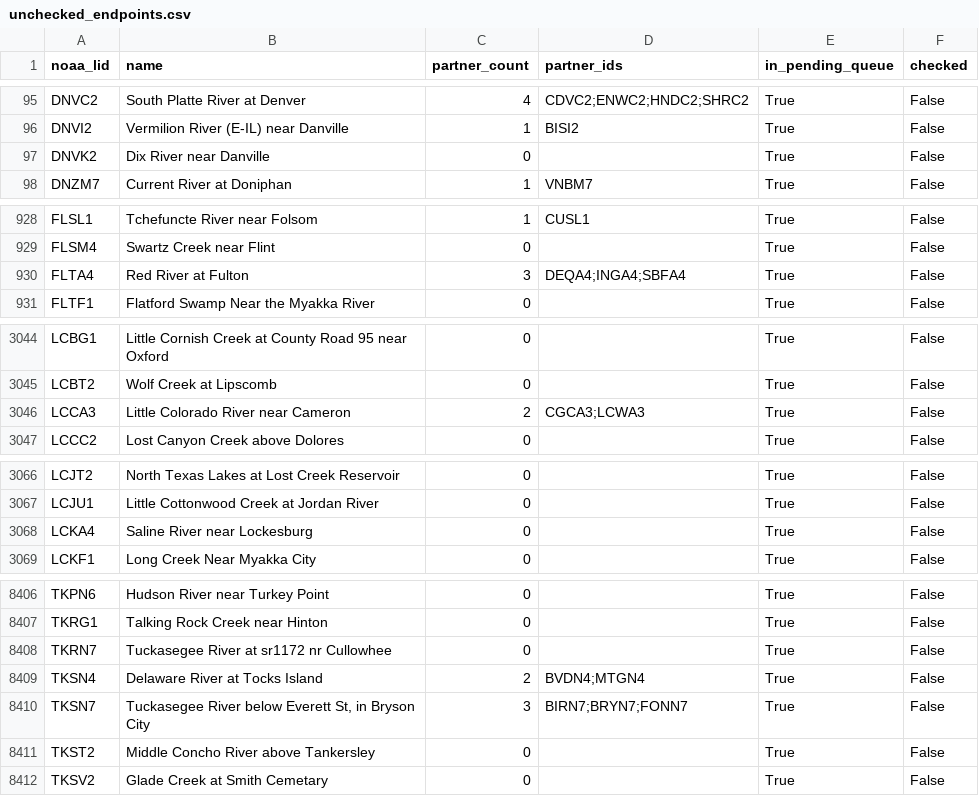
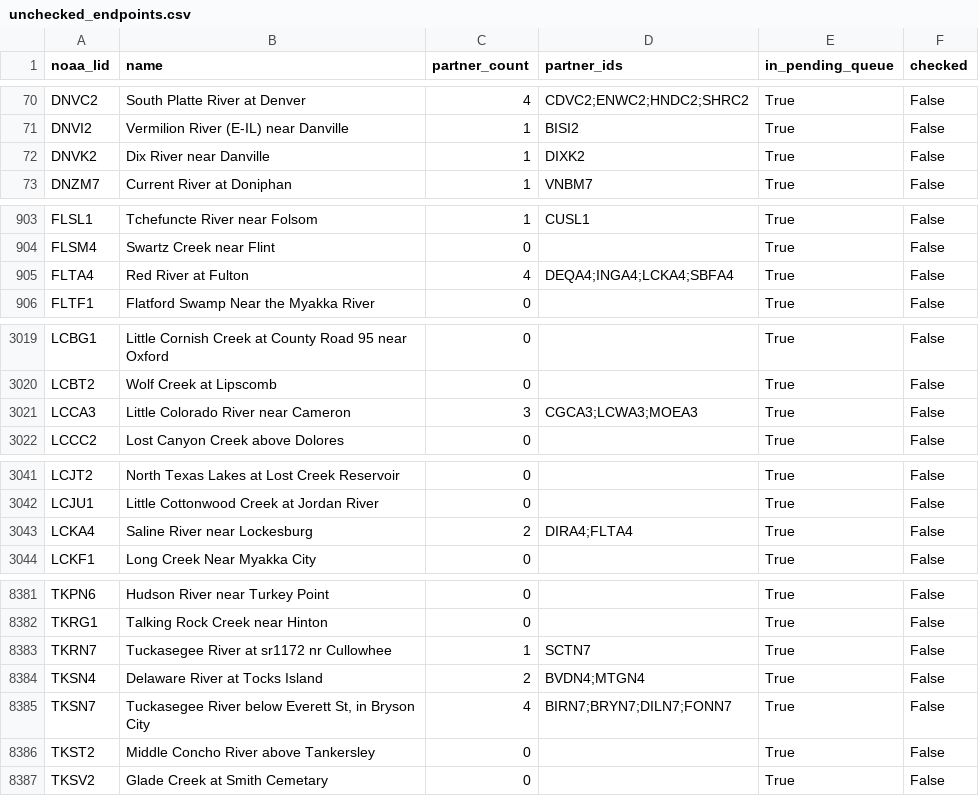
Before and after one commit to pbangiola/paddlersmap, a CSV file: data/network_audit/unchecked_endpoints.csv, drawn as a sheet; only a part is shown, gaps mark what is left out; the diff covers the shown part only.

```diff
--- a/data/network_audit/unchecked_endpoints.csv
+++ b/data/network_audit/unchecked_endpoints.csv
@@ -96,3 +71,3 @@ DNVC2,South Platte River at Denver,4,CDVC2;ENWC2;HNDC2;SHRC2,True,False
 DNVI2,Vermilion River (E-IL) near Danville,1,BISI2,True,False
-DNVK2,Dix River near Danville,0,,True,False
+DNVK2,Dix River near Danville,1,DIXK2,True,False
 DNZM7,Current River at Doniphan,1,VNBM7,True,False
@@ -929,3 +904,3 @@ FLSL1,Tchefuncte River near Folsom,1,CUSL1,True,False
 FLSM4,Swartz Creek near Flint,0,,True,False
-FLTA4,Red River at Fulton,3,DEQA4;INGA4;SBFA4,True,False
+FLTA4,Red River at Fulton,4,DEQA4;INGA4;LCKA4;SBFA4,True,False
 FLTF1,Flatford Swamp Near the Myakka River,0,,True,False
@@ -3045,3 +3020,3 @@ LCBG1,Little Cornish Creek at County Road 95 near Oxford,0,,True,False
 LCBT2,Wolf Creek at Lipscomb,0,,True,False
-LCCA3,Little Colorado River near Cameron,2,CGCA3;LCWA3,True,False
+LCCA3,Little Colorado River near Cameron,3,CGCA3;LCWA3;MOEA3,True,False
 LCCC2,Lost Canyon Creek above Dolores,0,,True,False
@@ -3067,3 +3042,3 @@ LCJT2,North Texas Lakes at Lost Creek Reservoir,0,,True,False
 LCJU1,Little Cottonwood Creek at Jordan River,0,,True,False
-LCKA4,Saline River near Lockesburg,0,,True,False
+LCKA4,Saline River near Lockesburg,2,DIRA4;FLTA4,True,False
 LCKF1,Long Creek Near Myakka City,0,,True,False
@@ -8407,5 +8382,5 @@ TKPN6,Hudson River near Turkey Point,0,,True,False
 TKRG1,Talking Rock Creek near Hinton,0,,True,False
-TKRN7,Tuckasegee River at sr1172 nr Cullowhee,0,,True,False
+TKRN7,Tuckasegee River at sr1172 nr Cullowhee,1,SCTN7,True,False
 TKSN4,Delaware River at Tocks Island,2,BVDN4;MTGN4,True,False
-TKSN7,"Tuckasegee River below Everett St, in Bryson City",3,BIRN7;BRYN7;FONN7,True,False
+TKSN7,"Tuckasegee River below Everett St, in Bryson City",4,BIRN7;BRYN7;DILN7;FONN7,True,False
 TKST2,Middle Concho River above Tankersley,0,,True,False
```
Also changed, not shown: 25 removed rows and 12 edited cells elsewhere in this file, data/network_audit/single_partner_endpoints.csv, 3 other files.
